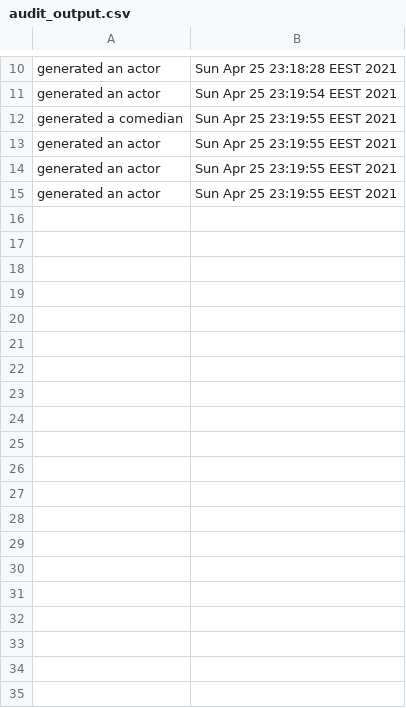
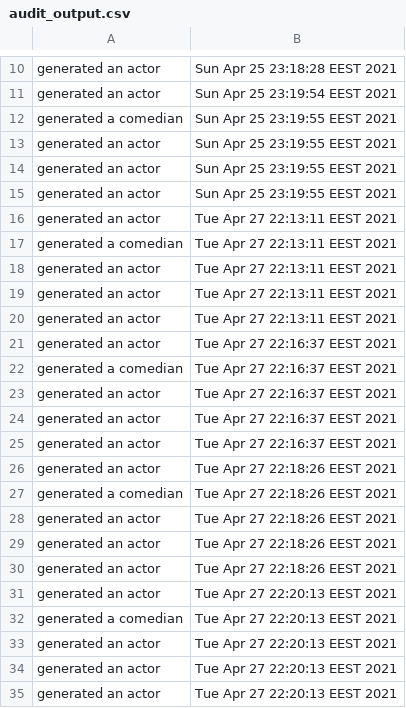
Before and after one commit to dianagrigore/Nevent, a CSV file: resource/audit_output.csv, drawn as a sheet; only a part is shown, gaps mark what is left out; the diff covers the shown part only; the diff names each change by its address in the sheet, - before the commit and + after, or states it on an @@ line.

Commit message:
added ReadingDataService and WritingDataService implementation, csv content, called functions in main

```diff
--- a/resource/audit_output.csv
+++ b/resource/audit_output.csv
+row 16: generated an actor | Tue Apr 27 22:13:11 EEST 2021
+row 17: generated a comedian | Tue Apr 27 22:13:11 EEST 2021
+row 18: generated an actor | Tue Apr 27 22:13:11 EEST 2021
+row 19: generated an actor | Tue Apr 27 22:13:11 EEST 2021
+row 20: generated an actor | Tue Apr 27 22:13:11 EEST 2021
+row 21: generated an actor | Tue Apr 27 22:16:37 EEST 2021
+row 22: generated a comedian | Tue Apr 27 22:16:37 EEST 2021
+row 23: generated an actor | Tue Apr 27 22:16:37 EEST 2021
+row 24: generated an actor | Tue Apr 27 22:16:37 EEST 2021
+row 25: generated an actor | Tue Apr 27 22:16:37 EEST 2021
+row 26: generated an actor | Tue Apr 27 22:18:26 EEST 2021
+row 27: generated a comedian | Tue Apr 27 22:18:26 EEST 2021
+row 28: generated an actor | Tue Apr 27 22:18:26 EEST 2021
+row 29: generated an actor | Tue Apr 27 22:18:26 EEST 2021
+row 30: generated an actor | Tue Apr 27 22:18:26 EEST 2021
+row 31: generated an actor | Tue Apr 27 22:20:13 EEST 2021
+row 32: generated a comedian | Tue Apr 27 22:20:13 EEST 2021
+row 33: generated an actor | Tue Apr 27 22:20:13 EEST 2021
+row 34: generated an actor | Tue Apr 27 22:20:13 EEST 2021
+row 35: generated an actor | Tue Apr 27 22:20:13 EEST 2021
```
Also changed, not shown: 15 added rows elsewhere in this file, resource/input/client.csv, 7 other files.
